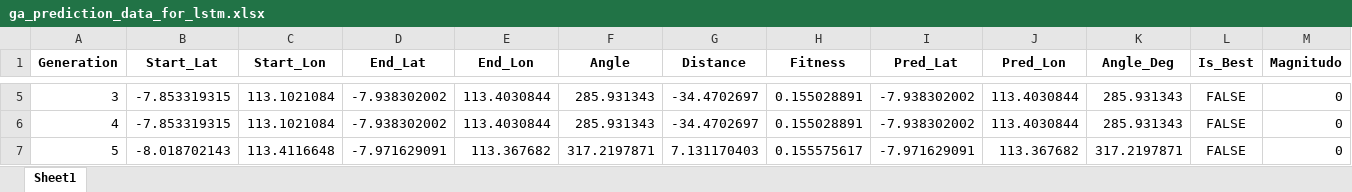
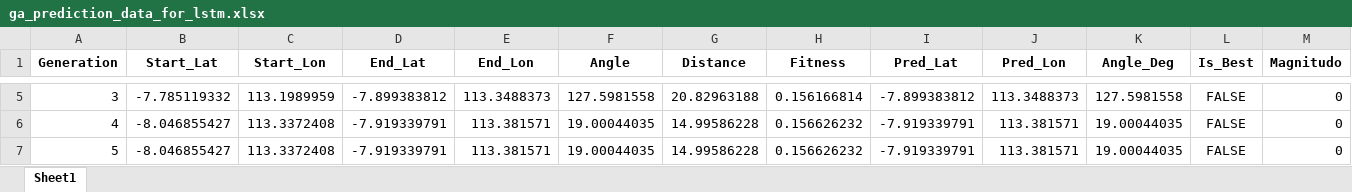
Before and after one commit to Felix-ryn/gempatektonik, an Excel workbook: output/ga_results/ga_prediction_data_for_lstm.xlsx, sheet Sheet1, drawn as a sheet; only a part is shown, gaps mark what is left out; values as stored, in another font and other column widths than the file's, no borders; the diff covers the shown part only; the diff names each change by its address in the sheet, - before the commit and + after, or states it on an @@ line.

```diff
--- a/output/ga_results/ga_prediction_data_for_lstm.xlsx (sheet Sheet1)
+++ b/output/ga_results/ga_prediction_data_for_lstm.xlsx (sheet Sheet1)
-B5 (Start_Lat): -7.853319315
+B5 (Start_Lat): -7.785119332
-C5 (Start_Lon): 113.1021084
+C5 (Start_Lon): 113.1989959
-D5 (End_Lat): -7.938302002
+D5 (End_Lat): -7.899383812
-E5 (End_Lon): 113.4030844
+E5 (End_Lon): 113.3488373
-F5 (Angle): 285.931343
+F5 (Angle): 127.5981558
-G5 (Distance): -34.4702697
+G5 (Distance): 20.82963188
-H5 (Fitness): 0.155028891
+H5 (Fitness): 0.156166814
-I5 (Pred_Lat): -7.938302002
+I5 (Pred_Lat): -7.899383812
-J5 (Pred_Lon): 113.4030844
+J5 (Pred_Lon): 113.3488373
-K5 (Angle_Deg): 285.931343
+K5 (Angle_Deg): 127.5981558
-B6 (Start_Lat): -7.853319315
+B6 (Start_Lat): -8.046855427
-C6 (Start_Lon): 113.1021084
+C6 (Start_Lon): 113.3372408
-D6 (End_Lat): -7.938302002
+D6 (End_Lat): -7.919339791
-E6 (End_Lon): 113.4030844
+E6 (End_Lon): 113.381571
-F6 (Angle): 285.931343
+F6 (Angle): 19.00044035
-G6 (Distance): -34.4702697
+G6 (Distance): 14.99586228
-H6 (Fitness): 0.155028891
+H6 (Fitness): 0.156626232
-I6 (Pred_Lat): -7.938302002
+I6 (Pred_Lat): -7.919339791
-J6 (Pred_Lon): 113.4030844
+J6 (Pred_Lon): 113.381571
-K6 (Angle_Deg): 285.931343
+K6 (Angle_Deg): 19.00044035
-B7 (Start_Lat): -8.018702143
+B7 (Start_Lat): -8.046855427
-C7 (Start_Lon): 113.4116648
+C7 (Start_Lon): 113.3372408
-D7 (End_Lat): -7.971629091
+D7 (End_Lat): -7.919339791
-E7 (End_Lon): 113.367682
+E7 (End_Lon): 113.381571
-F7 (Angle): 317.2197871
+F7 (Angle): 19.00044035
-G7 (Distance): 7.131170403
+G7 (Distance): 14.99586228
-H7 (Fitness): 0.155575617
+H7 (Fitness): 0.156626232
-I7 (Pred_Lat): -7.971629091
+I7 (Pred_Lat): -7.919339791
-J7 (Pred_Lon): 113.367682
+J7 (Pred_Lon): 113.381571
-K7 (Angle_Deg): 317.2197871
+K7 (Angle_Deg): 19.00044035
```
Also changed, not shown: 1470 edited cells elsewhere in this sheet, output/aco_results/aco_zoning_data_for_lstm.xlsx, output/lstm_results/lstm_data_for_cnn.xlsx, 15 other files.
